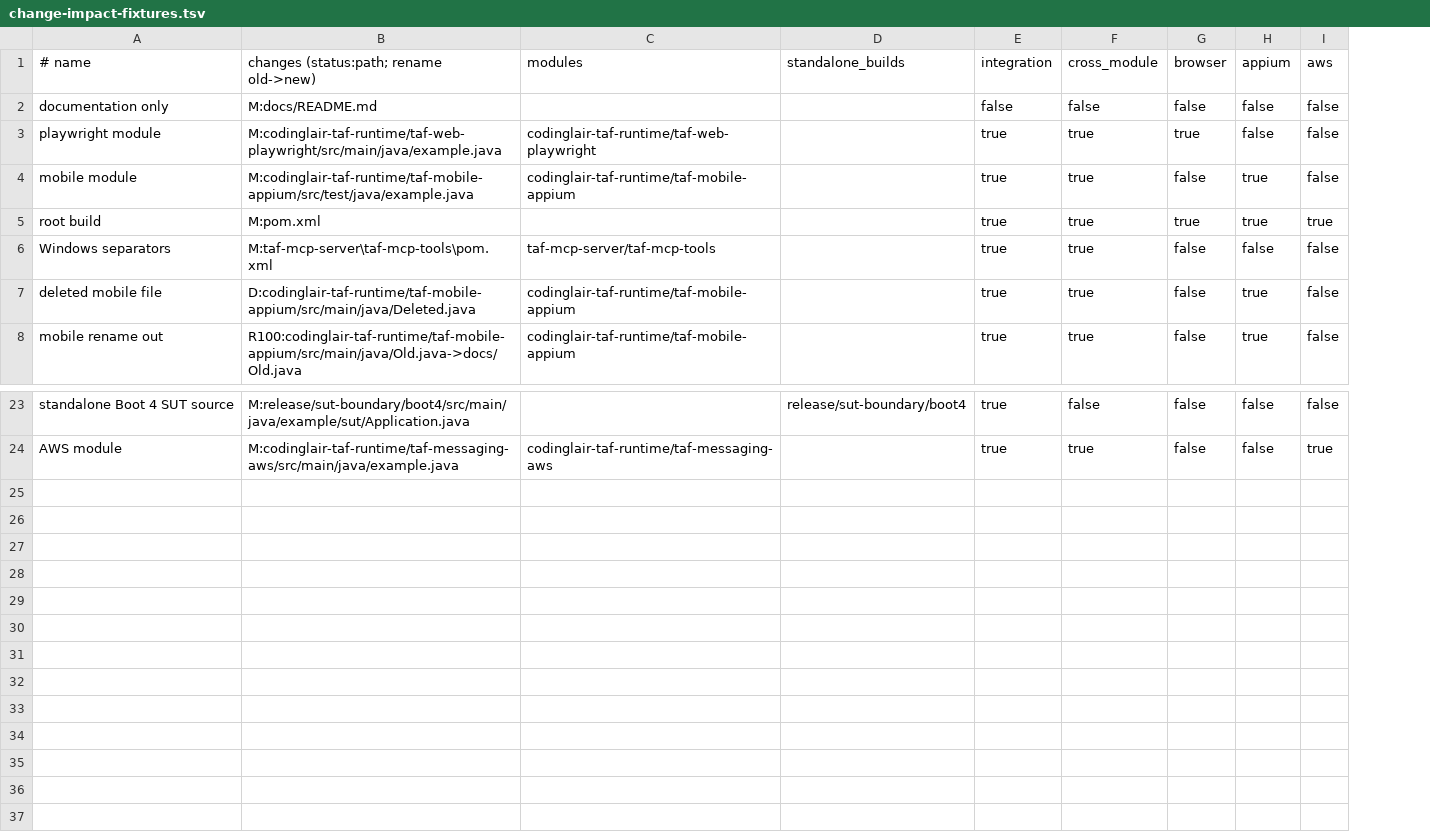
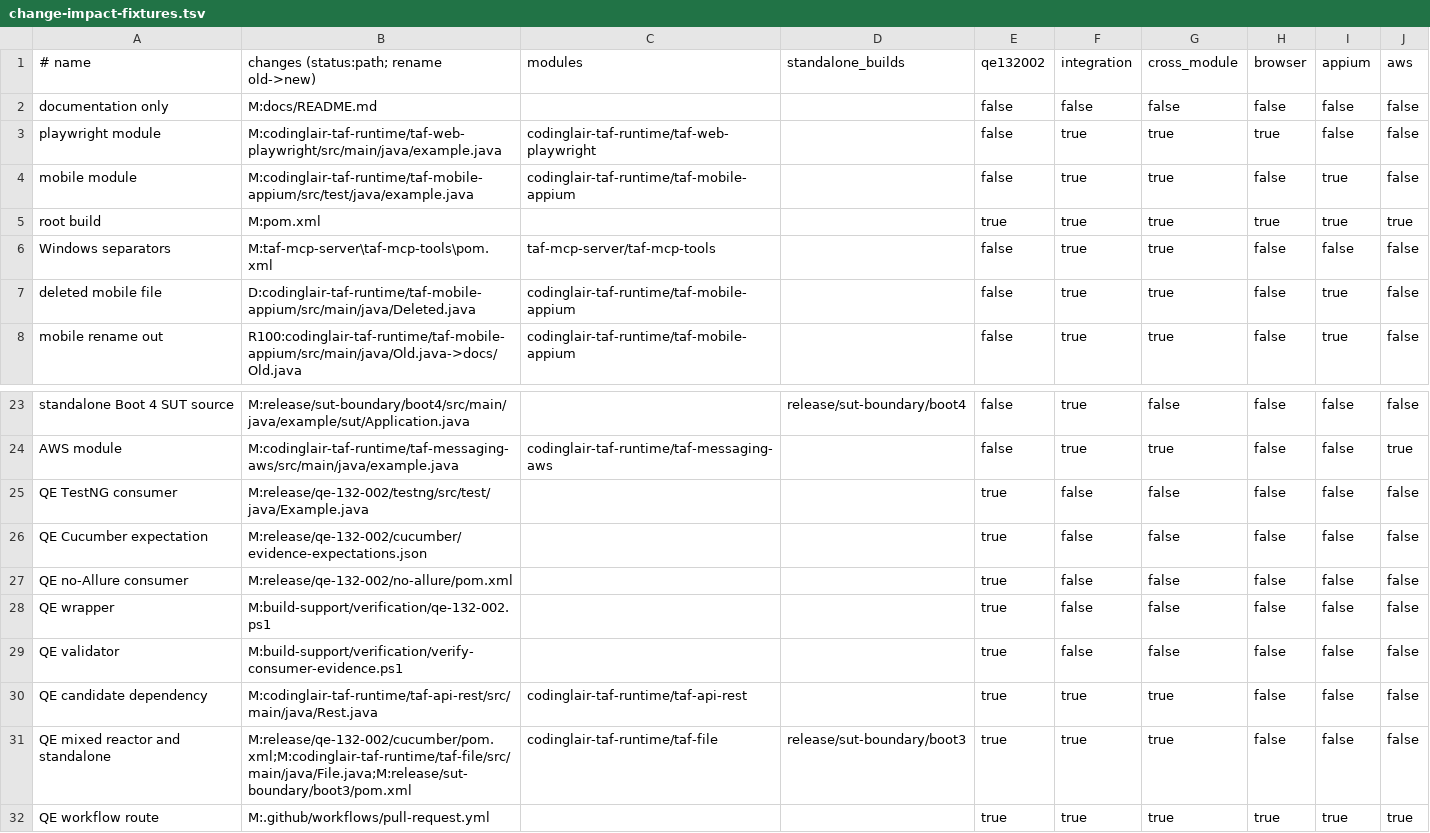
Before and after one commit to codinglair/codinglair-taf, a TSV file: build-support/ci/change-impact-fixtures.tsv, drawn as a sheet; only a part is shown, gaps mark what is left out; the diff names each change by its address in the sheet, - before the commit and + after, or states it on an @@ line.

Commit message:
feat: Add QE-132-002 qualification workflow and related changes
- Introduced a new job for QE-132-002 standalone report qualification in both pull-request and verification-matrix workflows.
- Updated ChangeImpact.java to include handling for QE-132-002 builds and paths.
- Enhanced ChangeImpactTest.java to validate QE-132-002 related outputs.
- Modified PrGate.java and PrGateTest.java to incorporate QE-132-002 qualification in gate checks.
- Updated VerificationMatrixContractTest.java and WorkflowContractTest.java to ensure QE-132-002 qualification is included in contract tests.
- Adjusted change-impact-fixtures.tsv to add QE-132-002 related test cases.
- Enhanced qe-132-002.ps1 script to manage new parameters and output candidate identity.
- Updated verify-consumer-evidence.ps1 to ensure compatibility with new command structure.

```diff
--- a/build-support/ci/change-impact-fixtures.tsv
+++ b/build-support/ci/change-impact-fixtures.tsv
+column E (qe132002), rows 2-8: false | false | false | true | false | false | false; rows 23-24: false | false
+row 25: QE TestNG consumer | M:release/qe-132-002/testng/src/test/java/Example.java |  |  | true | false | false | false | false | false
+row 26: QE Cucumber expectation | M:release/qe-132-002/cucumber/evidence-expectations.json |  |  | true | false | false | false | false | false
+row 27: QE no-Allure consumer | M:release/qe-132-002/no-allure/pom.xml |  |  | true | false | false | false | false | false
+row 28: QE wrapper | M:build-support/verification/qe-132-002.ps1 |  |  | true | false | false | false | false | false
+row 29: QE validator | M:build-support/verification/verify-consumer-evidence.ps1 |  |  | true | false | false | false | false | false
+row 30: QE candidate dependency | M:codinglair-taf-runtime/taf-api-rest/src/main/java/Rest.java | codinglair-taf-runtime/taf-api-rest |  | true | true | true | false | false | false
+row 31: QE mixed reactor and standalone | M:release/qe-132-002/cucumber/pom.xml;M:codinglair-taf-runtime/taf-file/src/main/java/File.java;M:release/sut-boundary/boot3/pom.xml | codinglair-taf-runtime/taf-file | release/sut-boundary/boot3 | true | true | true | false | false | false
+row 32: QE workflow route | M:.github/workflows/pull-request.yml |  |  | true | true | true | true | true | true
```
Also changed, not shown: 10 other files.
